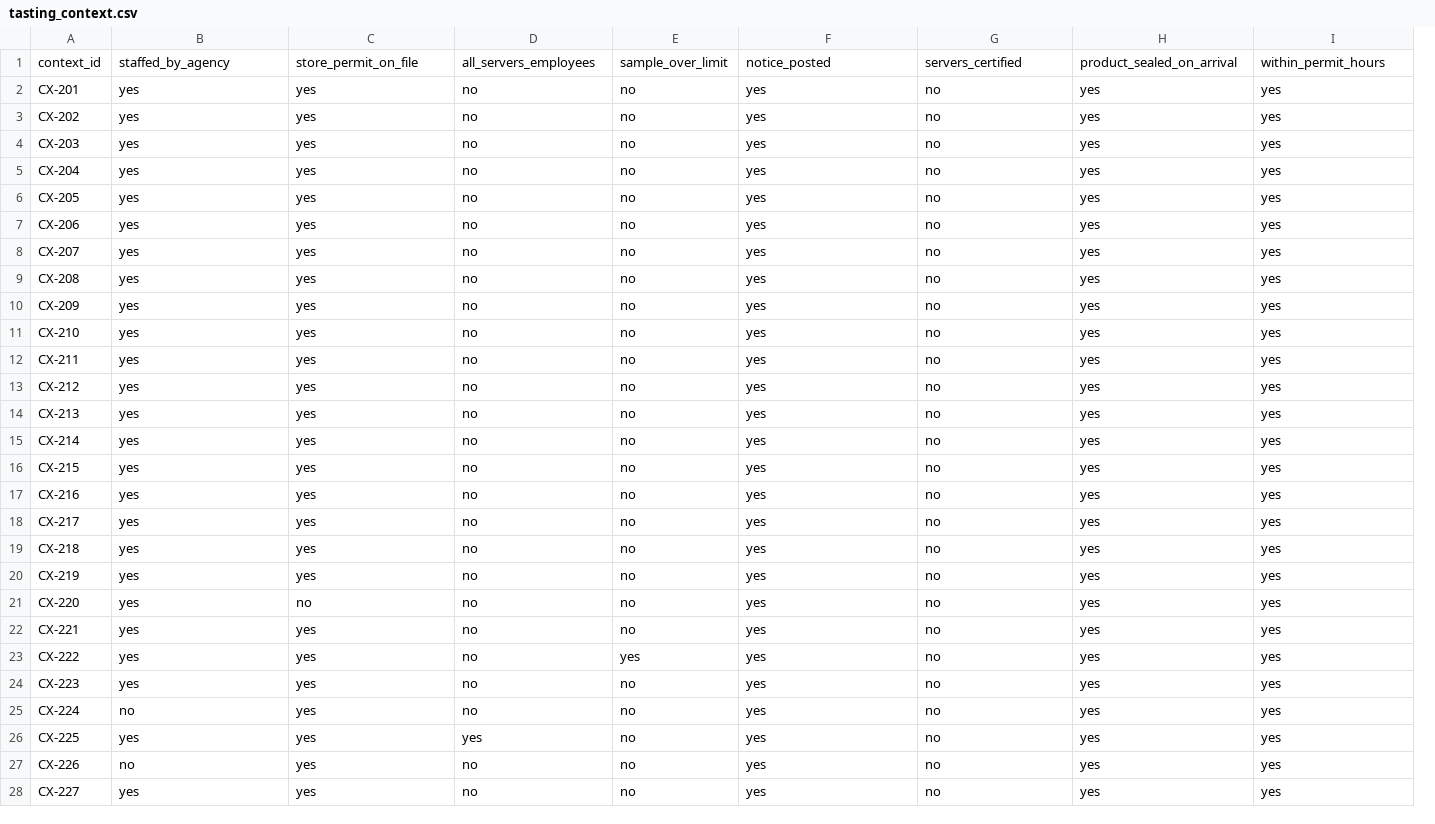
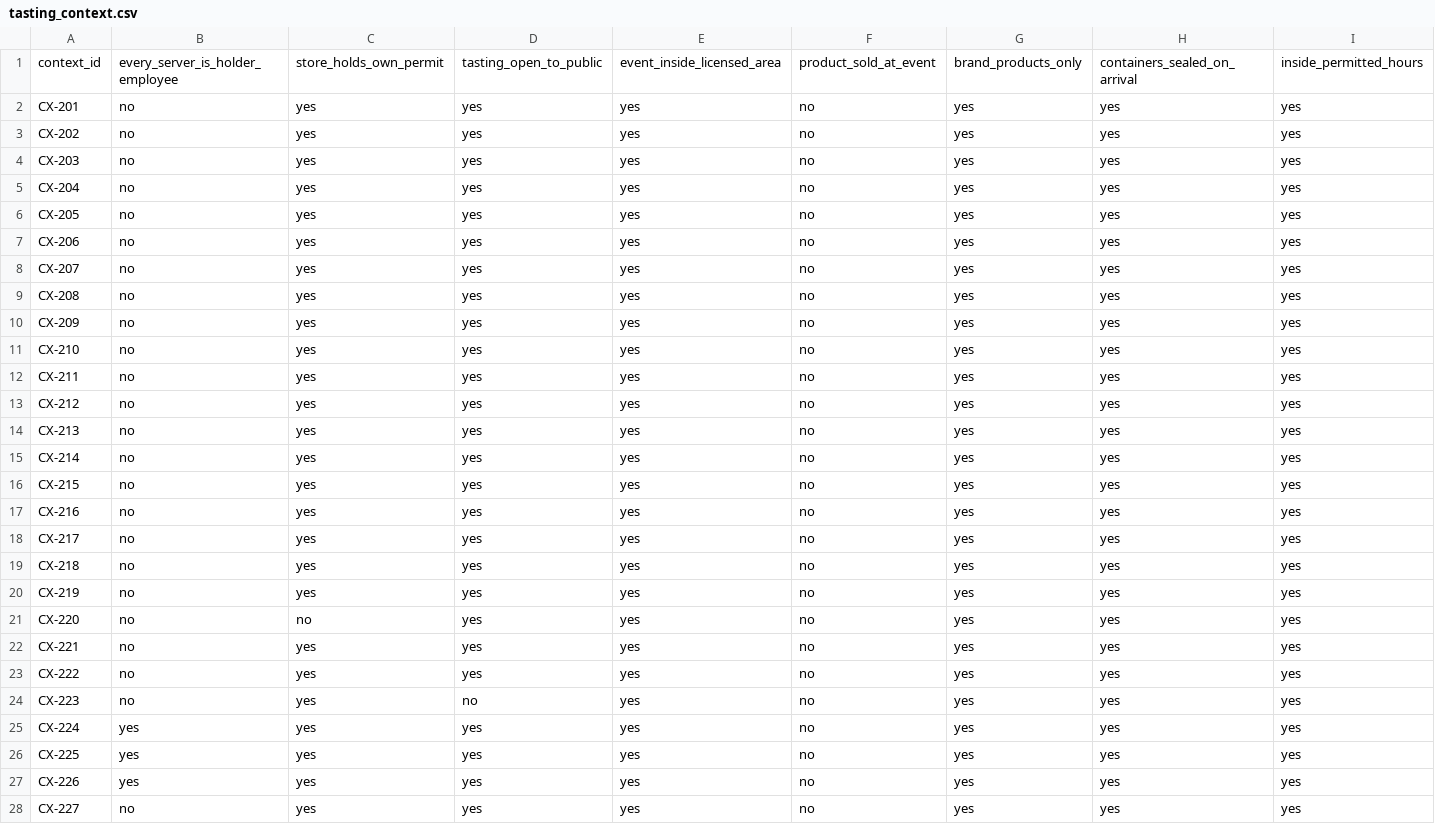
Before and after one commit to saavanqazi/Turing, a CSV file: law-b39-l5-tasting-programme-checklist-audit/environment/input/tasting_context.csv, drawn as a sheet; only a part is shown; removed rows and columns are numbered as before the commit, all else as after; the diff covers the shown part only; the diff names each change by its address in the sheet, - before the commit and + after, or states it on an @@ line.

```diff
--- a/law-b39-l5-tasting-programme-checklist-audit/environment/input/tasting_context.csv
+++ b/law-b39-l5-tasting-programme-checklist-audit/environment/input/tasting_context.csv
-column E, rows 1-28: sample_over_limit | no | no | no | no | no | no | no | no | no | no | no | no | no | no | no | no | no | no | no | no | no | yes | no | no | no | no | no
+column G, rows 1-28: brand_products_only | yes | yes | yes | yes | yes | yes | yes | yes | yes | yes | yes | yes | yes | yes | yes | yes | yes | yes | yes | yes | yes | yes | yes | yes | yes | yes | yes
-B1: staffed_by_agency
+B1: every_server_is_holder_employee
-C1: store_permit_on_file
+C1: store_holds_own_permit
-D1: all_servers_employees
+D1: tasting_open_to_public
-E1: notice_posted
+E1: event_inside_licensed_area
-F1: servers_certified
+F1: product_sold_at_event
-H1: product_sealed_on_arrival
+H1: containers_sealed_on_arrival
-I1: within_permit_hours
+I1: inside_permitted_hours
-B2:B24: yes
+B2:B24: no
-D2:D23: no
+D2:D23: yes
-B25: no
+B25: yes
-D25: no
+D25: yes
-B27: no
+B27: yes
-D27:D28: no
+D27:D28: yes
-B28: yes
+B28: no
```
Also changed, not shown: 16 edited cells elsewhere in this file, law-b39-l5-tasting-programme-checklist-audit/solution/files/checklist_audit.csv, 9 other files.
